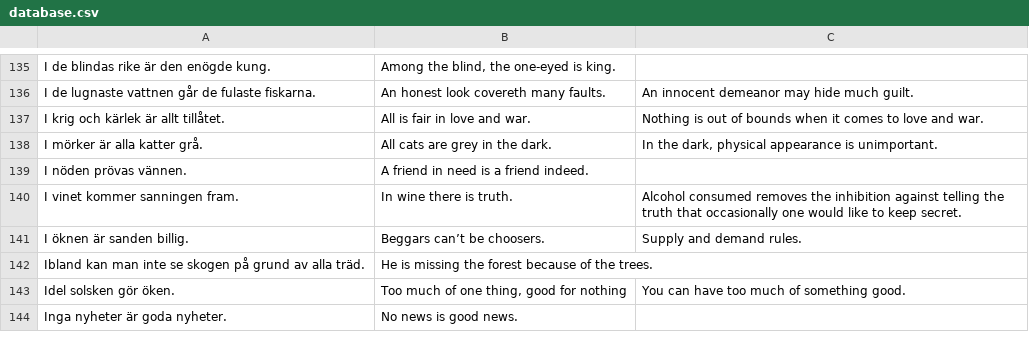
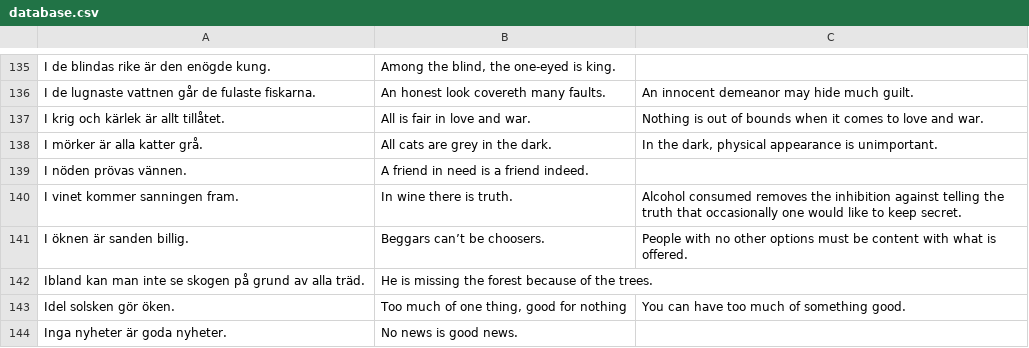
Before and after one commit to svenskan/database, a CSV file: proverbs/database.csv, drawn as a sheet; only a part is shown, gaps mark what is left out.

Commit message:
Update the database

```diff
--- a/proverbs/database.csv
+++ b/proverbs/database.csv
@@ -140,3 +140,3 @@ I nöden prövas vännen.,A friend in need is a friend indeed.,
 I vinet kommer sanningen fram.,In wine there is truth.,Alcohol consumed removes the inhibition against telling the truth that occasionally one would like to keep secret.
-I öknen är sanden billig.,Beggars can’t be choosers.,Supply and demand rules.
+I öknen är sanden billig.,Beggars can’t be choosers.,People with no other options must be content with what is offered.
 Ibland kan man inte se skogen på grund av alla träd.,He is missing the forest because of the trees.,
```
Also changed, not shown: 1 other file.
